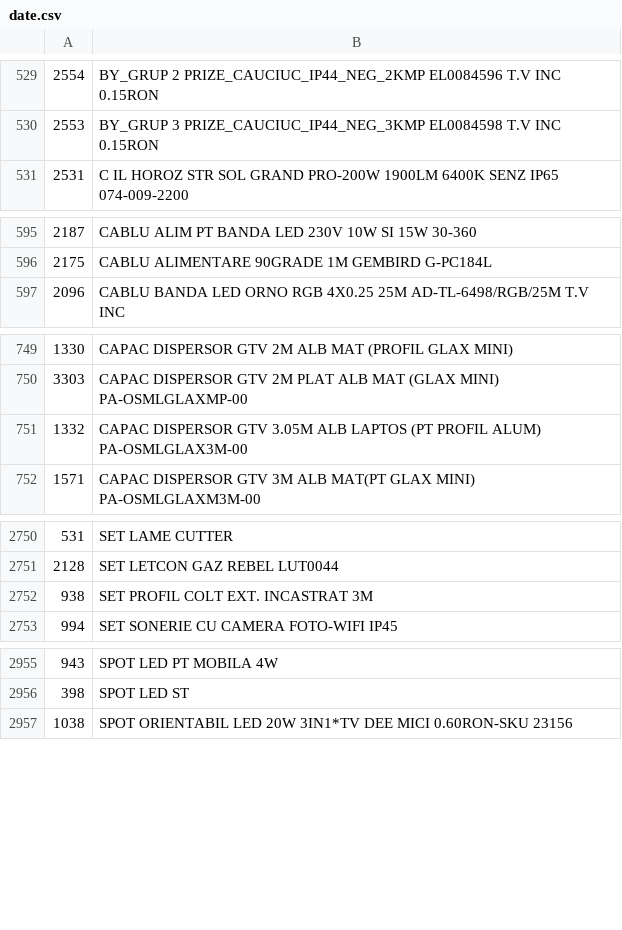
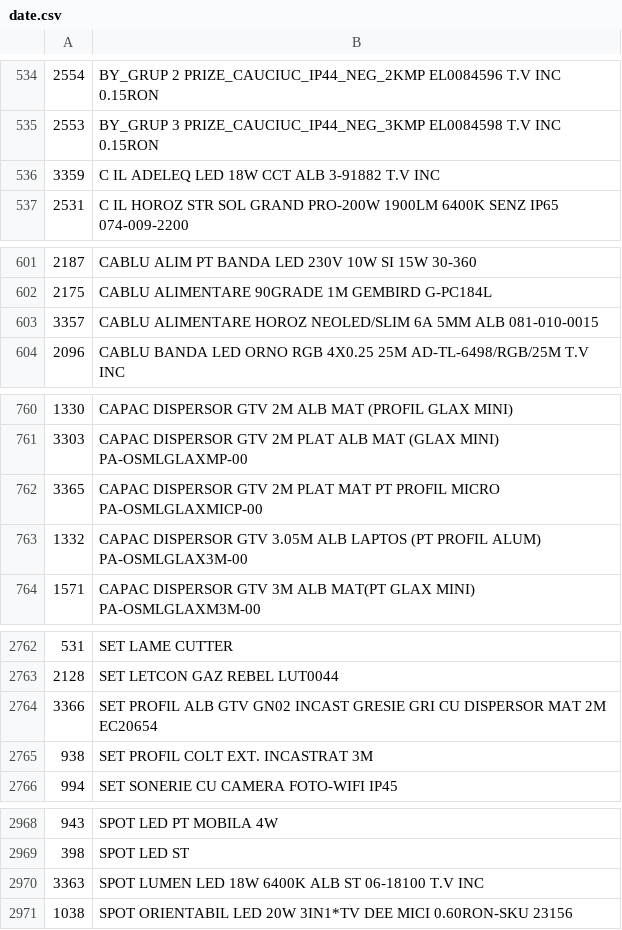
Before and after one commit to Rert90/site-casa-marcat, a CSV file: date.csv, drawn as a sheet; only a part is shown, gaps mark what is left out; the diff covers the shown part only.

```diff
--- a/date.csv
+++ b/date.csv
@@ -530,2 +535,3 @@
 2553;BY_GRUP 3 PRIZE_CAUCIUC_IP44_NEG_3KMP EL0084598 T.V INC 0.15RON
+3359;C IL ADELEQ LED 18W CCT ALB 3-91882 T.V INC
 2531;C IL HOROZ STR SOL GRAND PRO-200W 1900LM 6400K SENZ IP65 074-009-2200
@@ -596,2 +602,3 @@
 2175;CABLU ALIMENTARE 90GRADE 1M GEMBIRD G-PC184L
+3357;CABLU ALIMENTARE HOROZ NEOLED/SLIM 6A 5MM ALB 081-010-0015
 2096;CABLU BANDA LED ORNO RGB 4X0.25 25M AD-TL-6498/RGB/25M T.V INC
@@ -750,2 +761,3 @@
 3303;CAPAC DISPERSOR GTV 2M PLAT ALB MAT (GLAX MINI) PA-OSMLGLAXMP-00
+3365;CAPAC DISPERSOR GTV 2M PLAT MAT PT PROFIL MICRO PA-OSMLGLAXMICP-00
 1332;CAPAC DISPERSOR GTV 3.05M ALB LAPTOS (PT PROFIL ALUM) PA-OSMLGLAX3M-00
@@ -2751,2 +2763,3 @@
 2128;SET LETCON GAZ REBEL LUT0044
+3366;SET PROFIL ALB GTV GN02 INCAST GRESIE GRI CU DISPERSOR MAT 2M EC20654
 938;SET PROFIL COLT EXT. INCASTRAT 3M
@@ -2956,2 +2969,3 @@
 398;SPOT LED ST
+3363;SPOT LUMEN LED 18W 6400K ALB ST 06-18100 T.V INC
 1038;SPOT ORIENTABIL LED 20W 3IN1*TV DEE MICI 0.60RON-SKU 23156
```
Also changed, not shown: 13 added rows elsewhere in this file.
